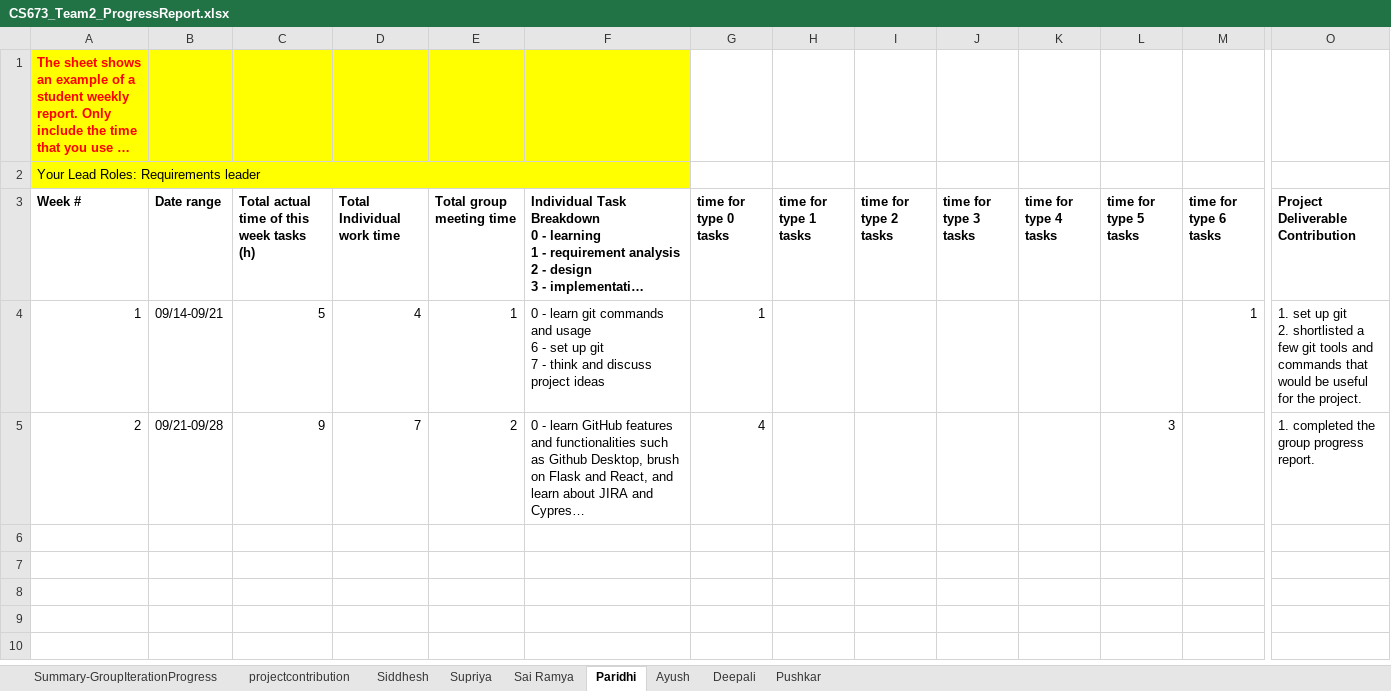
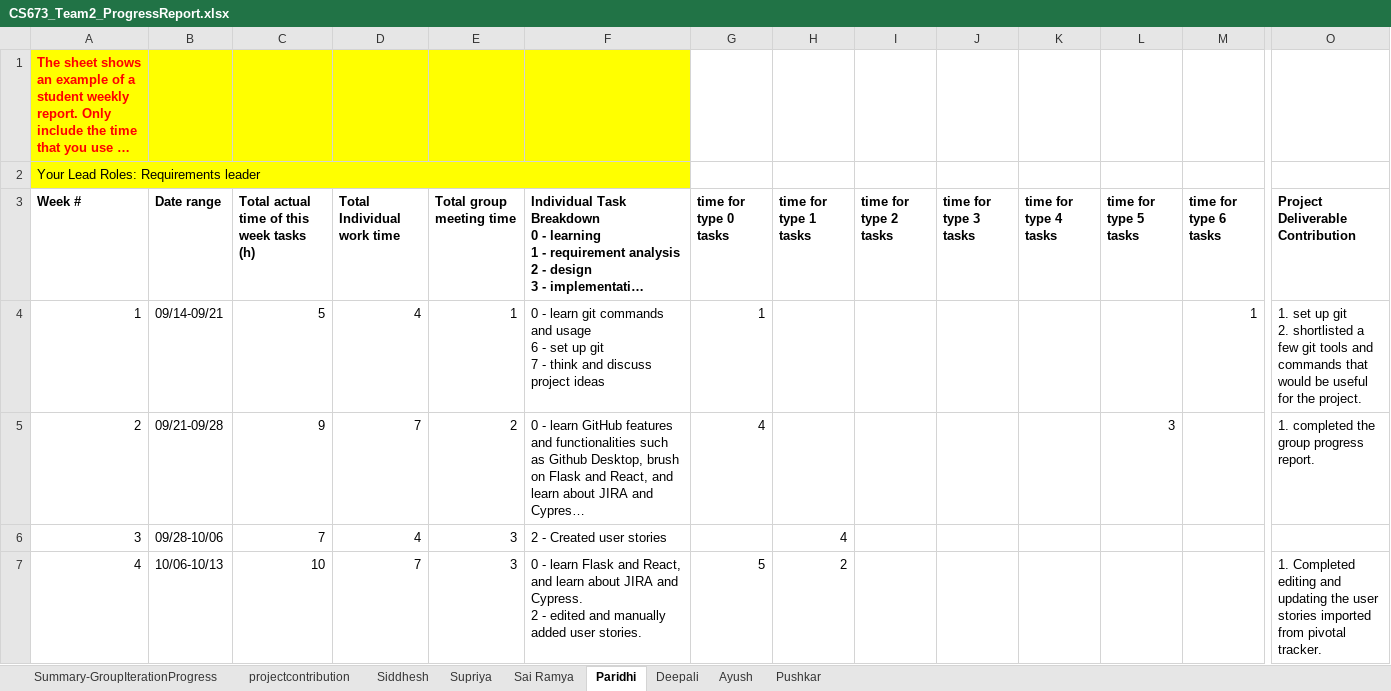
Before and after one commit to BUMETCS673/project-cs673f23team2, an Excel workbook: doc/CS673_Team2_ProgressReport.xlsx, sheet Paridhi, drawn as a sheet; only a part is shown, gaps mark what is left out; long unchanged cells end in …; values as stored, in another font and other column widths than the file's, no borders; charts and pictures not drawn; rows hold the shown columns only; ↵ is a line break in a cell; the diff covers the shown part only; the diff names each change by its address in the sheet, - before the commit and + after, or states it on an @@ line.

```diff
--- a/doc/CS673_Team2_ProgressReport.xlsx (sheet Paridhi)
+++ b/doc/CS673_Team2_ProgressReport.xlsx (sheet Paridhi)
@@ sheet tab order changed: Summary-GroupIterationProgress | projectcontribution | Siddhesh | Supriya | Sai Ramya | Paridhi | Deepali | Ayush | Pushkar @@
+row 6: 3 | 09/28-10/06 | 7 | 4 | 3 | 2 - Created user stories |  | 4
+row 7: 4 | 10/06-10/13 | 10 | 7 | 3 | 0 - learn Flask and React, and learn about JIRA and Cypress. ↵ 2 - edited and manually added user stories. | 5 | 2 |  |  |  |  |  | 1. Completed editing and updating the user stories imported from pivotal tracker.
```
Also changed, not shown: 1 added row elsewhere in this sheet, sheet Siddhesh, sheet Deepali, sheet Summary-GroupIterationProgress, sheet Ayush, sheet Sai Ramya, sheet Supriya, 1 more sheet, 6 other files.
